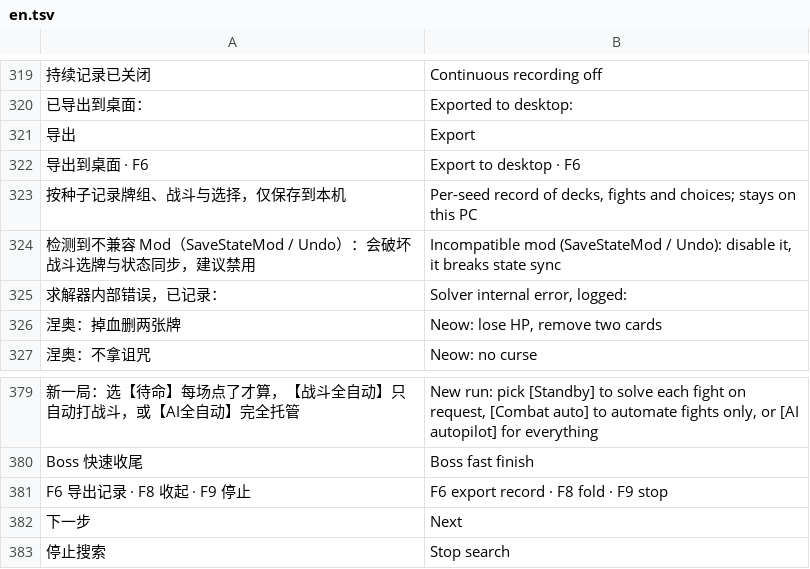
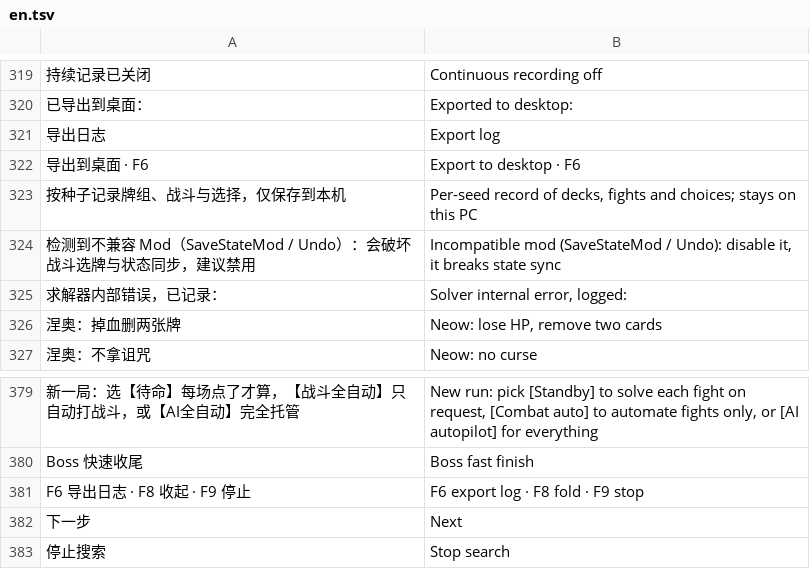
Before and after one commit to Yongzhaooo/sts1-combat-solver, a TSV file: overlay/resources/localization/en.tsv, drawn as a sheet; only a part is shown, gaps mark what is left out; removed rows and columns are numbered as before the commit, all else as after; the diff names each change by its address in the sheet, - before the commit and + after, or states it on an @@ line.

Commit message:
Export button reads Export log; Workshop key line matches Standby

```diff
--- a/overlay/resources/localization/en.tsv
+++ b/overlay/resources/localization/en.tsv
-row 321: 导出 | Export
+row 321: 导出日志 | Export log
-A381: F6 导出记录 · F8 收起 · F9 停止
+A381: F6 导出日志 · F8 收起 · F9 停止
-B381: F6 export record · F8 fold · F9 stop
+B381: F6 export log · F8 fold · F9 stop
```
Also changed, not shown: 9 other files.
